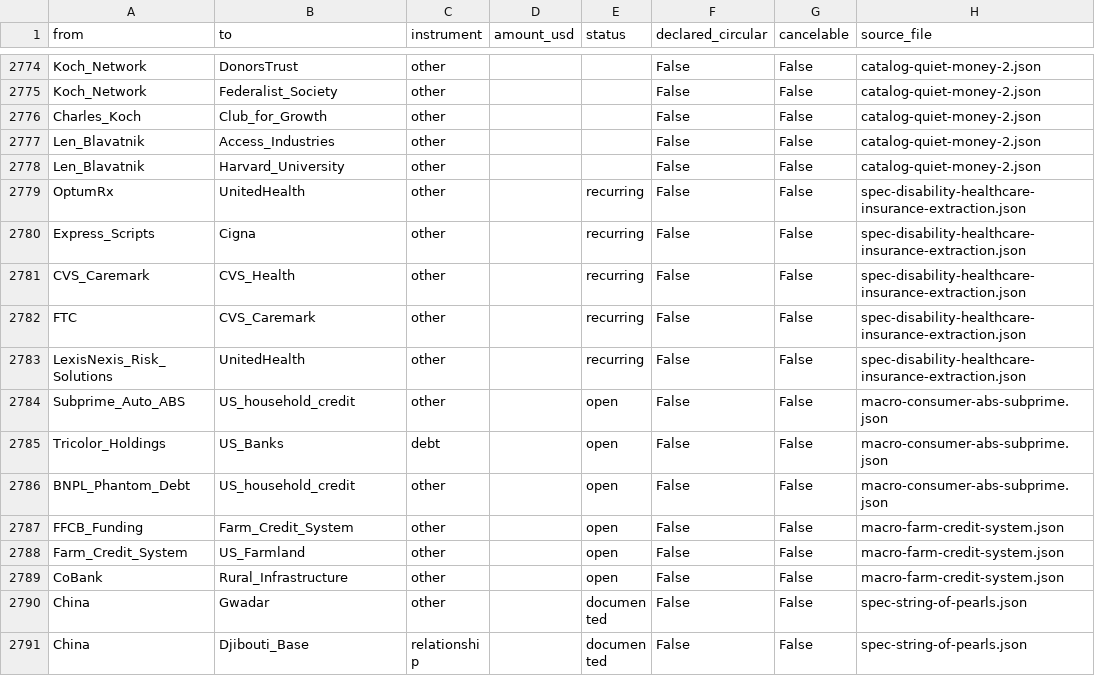
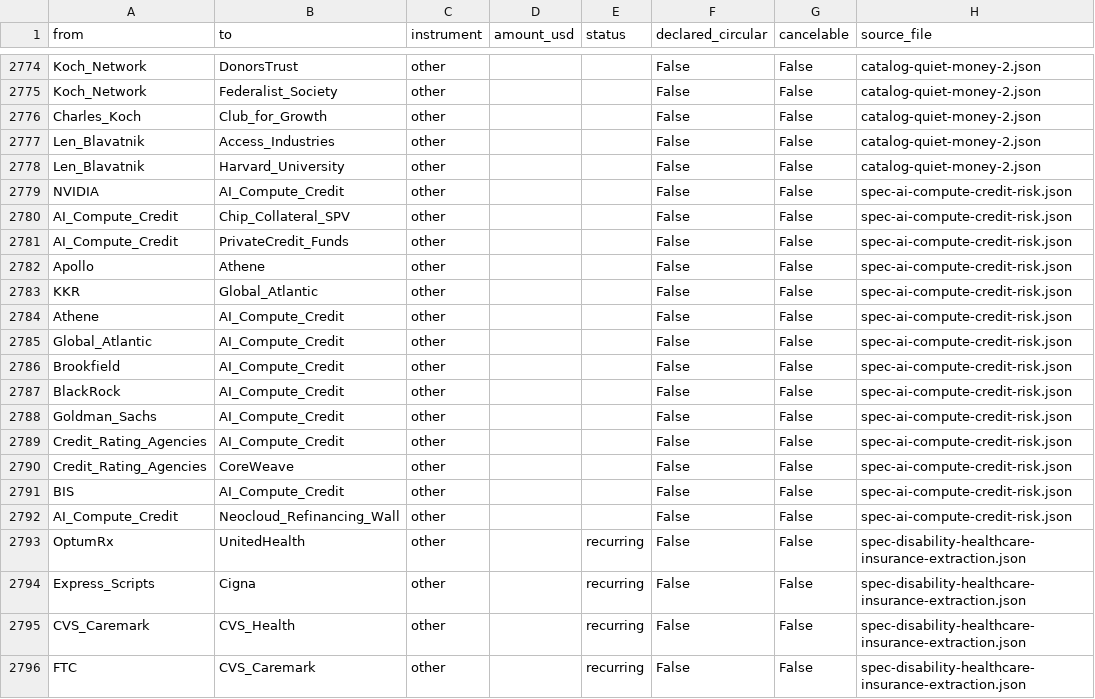
Before and after one commit to pq-cybarg/bubble-map, a CSV file: data/edges.csv, drawn as a sheet; only a part is shown, gaps mark what is left out; the shorter side is filled out with more unchanged rows.

Commit message:
Chip-SPV deep-dive: PE-insurer flywheel + ratings + BIS warning (who holds the AI-compute risk)
Companion to spec-chip-collateral-spv. +6 nodes (AI_Compute_Credit, Athene, Global_Atlantic, KKR, Brookfield, Credit_Rating_Agencies) / +14 structural edges. Three axes the user asked for:
- WHO FUNDS IT: NVIDIA's six (Apollo/BlackRock/Blackstone/Brookfield/Goldman/KKR, >B) + the PE-insurance flywheel (Apollo->Athene, KKR->Global Atlantic) routing annuity/life premiums into AI-compute debt -> retiree liabilities downstream of GPU residual risk (interpretation labeled).
- HOW IT'S RATED: KBRA DC-ABS methodology + GPU re-leasing-risk research; S&P single-A cap (outlier) vs Moody's/Fitch AAA; rate-to-30-35yr-legal-maturity not 5-7yr ARD; CoreWeave .5B 4th DDTL bankruptcy-remote GPU-SPV rated A3/SOFR+225 with the downgrade->capital-charge->forced-seller doom loop (no secondary market).
- THE WARNING: BIS Quarterly Review (Mar 2026) 'shadow borrowing' / systemic private-credit risk.
Facts graded vs labeled interpretation; no cabal (convergent market structure). Core SCC 12/robust 11; financial edges=274 (invariant held); audit 0; cross 0; ASCII-clean. Graph 2013 nodes / 3202 edges / 272 files.

```diff
--- a/data/edges.csv
+++ b/data/edges.csv
@@ -2778,2 +2778,16 @@ Len_Blavatnik,Access_Industries,other,,,False,False,catalog-quiet-money-2.json
 Len_Blavatnik,Harvard_University,other,,,False,False,catalog-quiet-money-2.json
+NVIDIA,AI_Compute_Credit,other,,,False,False,spec-ai-compute-credit-risk.json
+AI_Compute_Credit,Chip_Collateral_SPV,other,,,False,False,spec-ai-compute-credit-risk.json
+AI_Compute_Credit,PrivateCredit_Funds,other,,,False,False,spec-ai-compute-credit-risk.json
+Apollo,Athene,other,,,False,False,spec-ai-compute-credit-risk.json
+KKR,Global_Atlantic,other,,,False,False,spec-ai-compute-credit-risk.json
+Athene,AI_Compute_Credit,other,,,False,False,spec-ai-compute-credit-risk.json
+Global_Atlantic,AI_Compute_Credit,other,,,False,False,spec-ai-compute-credit-risk.json
+Brookfield,AI_Compute_Credit,other,,,False,False,spec-ai-compute-credit-risk.json
+BlackRock,AI_Compute_Credit,other,,,False,False,spec-ai-compute-credit-risk.json
+Goldman_Sachs,AI_Compute_Credit,other,,,False,False,spec-ai-compute-credit-risk.json
+Credit_Rating_Agencies,AI_Compute_Credit,other,,,False,False,spec-ai-compute-credit-risk.json
+Credit_Rating_Agencies,CoreWeave,other,,,False,False,spec-ai-compute-credit-risk.json
+BIS,AI_Compute_Credit,other,,,False,False,spec-ai-compute-credit-risk.json
+AI_Compute_Credit,Neocloud_Refinancing_Wall,other,,,False,False,spec-ai-compute-credit-risk.json
 OptumRx,UnitedHealth,other,,recurring,False,False,spec-disability-healthcare-insurance-extraction.json
```
Also changed, not shown: data/entities.csv, 19 other files.
